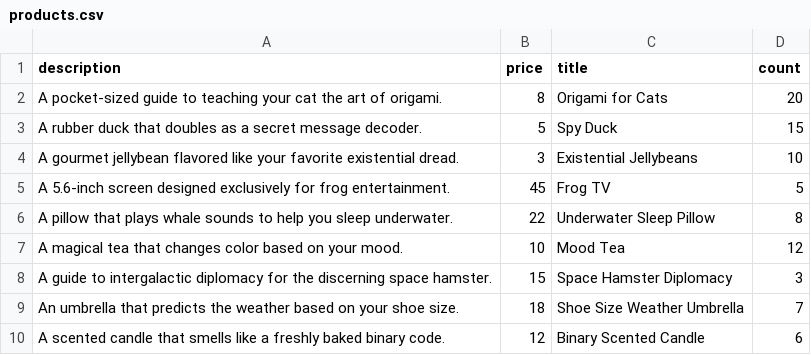
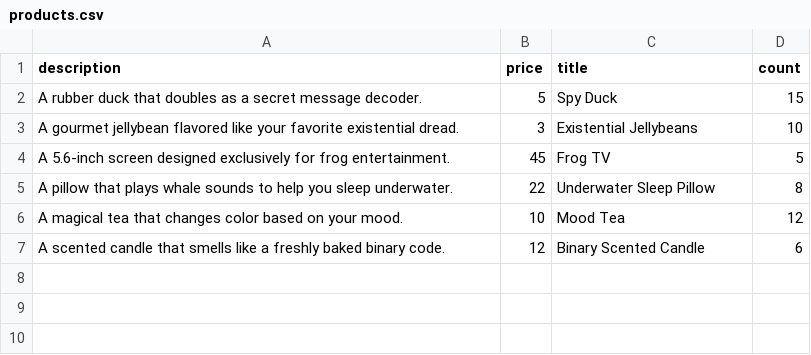
Before and after one commit to mad-pillow/nodejs-aws-shop, a CSV file: products.csv, drawn as a sheet; the diff names each change by its address in the sheet, - before the commit and + after, or states it on an @@ line.

Commit message:
update csv file

```diff
--- a/products.csv
+++ b/products.csv
-row 2: A pocket-sized guide to teaching your cat the art of origami. | 8 | Origami for Cats | 20
-row 8: A guide to intergalactic diplomacy for the discerning space hamster. | 15 | Space Hamster Diplomacy | 3
-row 9: An umbrella that predicts the weather based on your shoe size. | 18 | Shoe Size Weather Umbrella | 7
```
